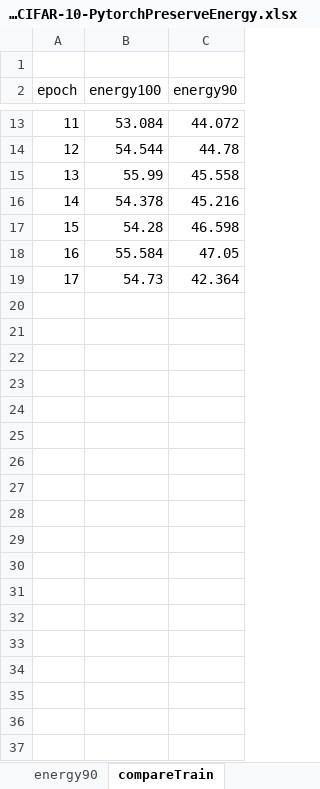
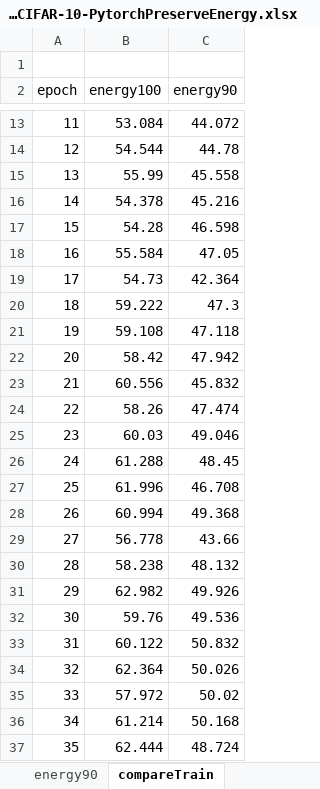
Before and after one commit to adam-dziedzic/bandlimited-cnns, an Excel workbook: results/compareCIFAR-10-PytorchPreserveEnergy.xlsx, sheet compareTrain, drawn as a sheet; only a part is shown, gaps mark what is left out; values as stored, in another font and other column widths than the file's, no borders; charts and pictures not drawn; the diff covers the shown part only; the diff names each change by its address in the sheet, - before the commit and + after, or states it on an @@ line.

```diff
--- a/results/compareCIFAR-10-PytorchPreserveEnergy.xlsx (sheet compareTrain)
+++ b/results/compareCIFAR-10-PytorchPreserveEnergy.xlsx (sheet compareTrain)
+row 20: 18 | 59.222 | 47.3
+row 21: 19 | 59.108 | 47.118
+row 22: 20 | 58.42 | 47.942
+row 23: 21 | 60.556 | 45.832
+row 24: 22 | 58.26 | 47.474
+row 25: 23 | 60.03 | 49.046
+row 26: 24 | 61.288 | 48.45
+row 27: 25 | 61.996 | 46.708
+row 28: 26 | 60.994 | 49.368
+row 29: 27 | 56.778 | 43.66
+row 30: 28 | 58.238 | 48.132
+row 31: 29 | 62.982 | 49.926
+row 32: 30 | 59.76 | 49.536
+row 33: 31 | 60.122 | 50.832
+row 34: 32 | 62.364 | 50.026
+row 35: 33 | 57.972 | 50.02
+row 36: 34 | 61.214 | 50.168
+row 37: 35 | 62.444 | 48.724
```
Also changed, not shown: 14 added rows elsewhere in this sheet, sheet energy100, sheet energy90, sheet compareTest, charts or pictures, 8 other files.
